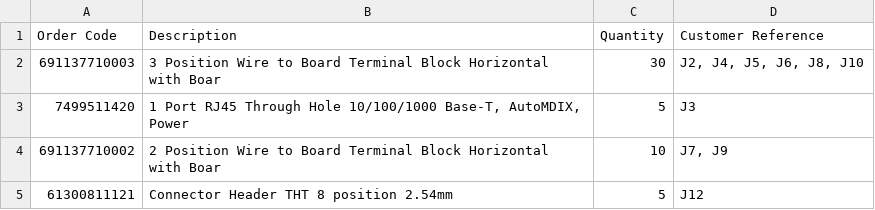
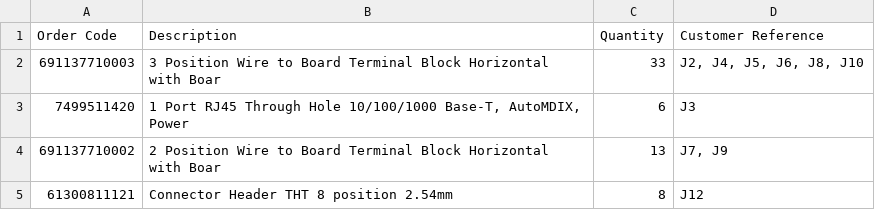
Before and after one commit to OpenHaunt/node, a CSV file: hardware/OH_Node_V0_Prototype/production/jlc_final/hand_parts_wurth.csv, drawn as a sheet.

```diff
--- a/hardware/OH_Node_V0_Prototype/production/jlc_final/hand_parts_wurth.csv
+++ b/hardware/OH_Node_V0_Prototype/production/jlc_final/hand_parts_wurth.csv
@@ -1,5 +1,5 @@
 Order Code,Description,Quantity,Customer Reference
-691137710003,3 Position Wire to Board Terminal Block Horizontal with Boar,30,"J2, J4, J5, J6, J8, J10"
-7499511420,"1 Port RJ45 Through Hole 10/100/1000 Base-T, AutoMDIX, Power",5,J3
-691137710002,2 Position Wire to Board Terminal Block Horizontal with Boar,10,"J7, J9"
-61300811121,Connector Header THT 8 position 2.54mm,5,J12
+691137710003,3 Position Wire to Board Terminal Block Horizontal with Boar,33,"J2, J4, J5, J6, J8, J10"
+7499511420,"1 Port RJ45 Through Hole 10/100/1000 Base-T, AutoMDIX, Power",6,J3
+691137710002,2 Position Wire to Board Terminal Block Horizontal with Boar,13,"J7, J9"
+61300811121,Connector Header THT 8 position 2.54mm,8,J12
```
Also changed, not shown: hardware/OH_Node_V0_Prototype/production/jlc_final/hand_parts.csv, 4 other files.
